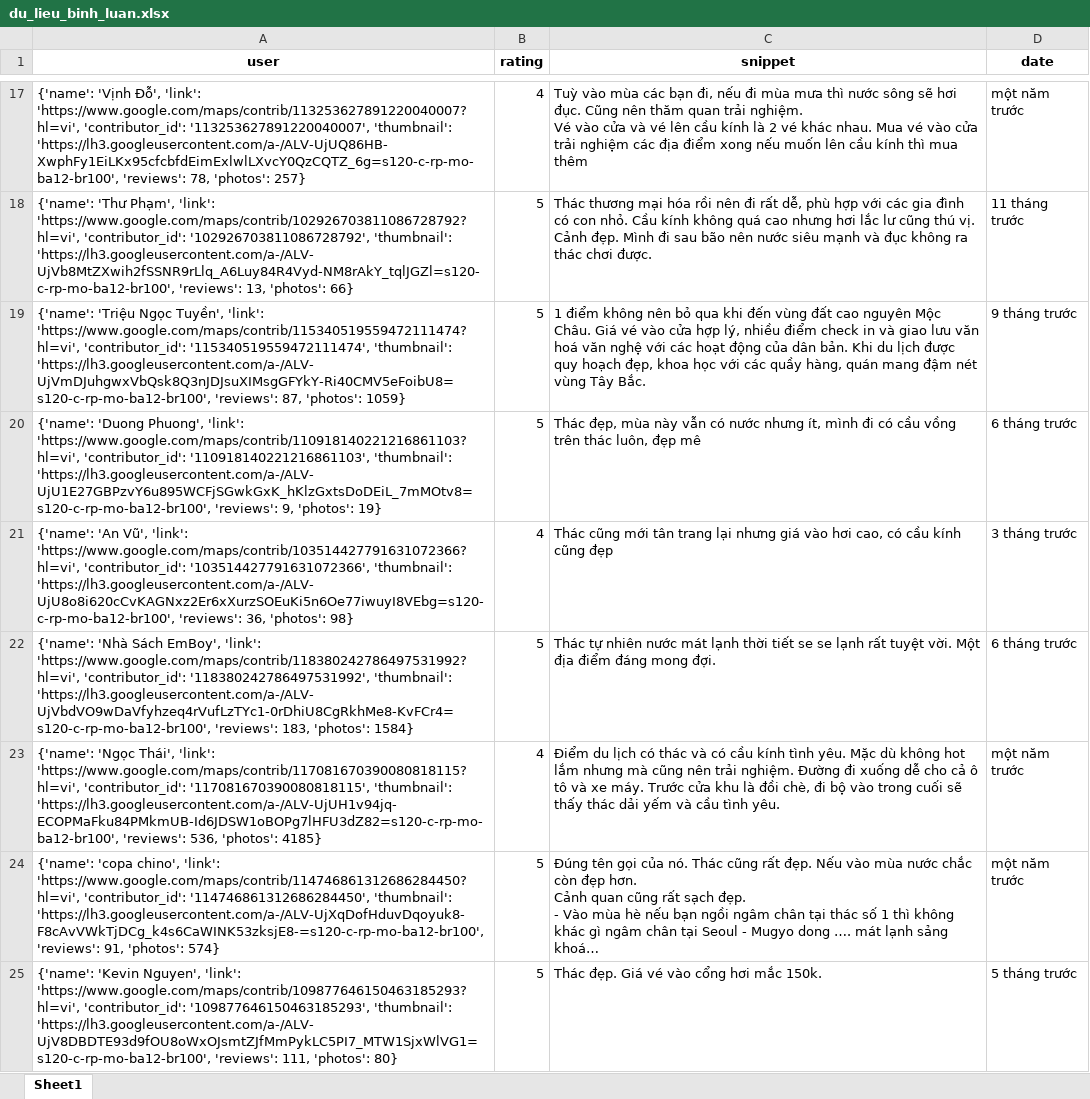
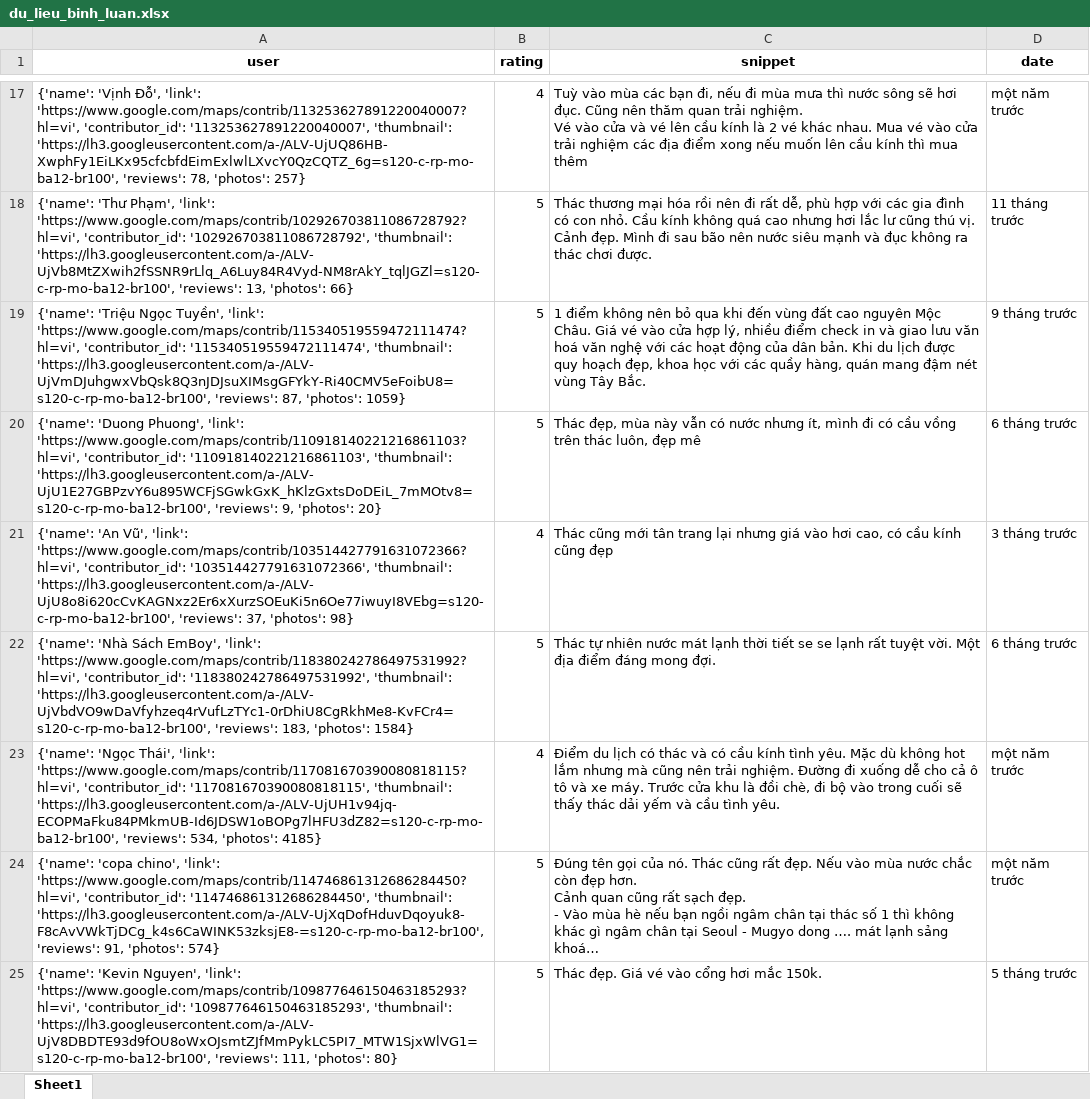
Before and after one commit to askjhfmlsrhgnojsfbg/main.py, an Excel workbook: du_lieu_binh_luan.xlsx, sheet Sheet1, drawn as a sheet; only a part is shown, gaps mark what is left out; long unchanged cells end in …; values as stored, in another font and other column widths than the file's, no borders; the diff covers the shown part only; the diff names each change by its address in the sheet, - before the commit and + after, or states it on an @@ line.

```diff
--- a/du_lieu_binh_luan.xlsx (sheet Sheet1)
+++ b/du_lieu_binh_luan.xlsx (sheet Sheet1)
-A20 (user): …9, 'photos': 19}
+A20 (user): …9, 'photos': 20}
-A21 (user): …'https://lh3.googleusercontent.com/a-/ALV-UjU8o8i620cCvKAGNxz2Er6xXurzSOEuKi5n6Oe77iwuyI8VEbg=s120-c-rp-mo-ba12-br100', 'reviews': 36, 'photos': 98}
+A21 (user): …'https://lh3.googleusercontent.com/a-/ALV-UjU8o8i620cCvKAGNxz2Er6xXurzSOEuKi5n6Oe77iwuyI8VEbg=s120-c-rp-mo-ba12-br100', 'reviews': 37, 'photos': 98}
-A23 (user): …'https://lh3.googleusercontent.com/a-/ALV-UjUH1v94jq-ECOPMaFku84PMkmUB-Id6JDSW1oBOPg7lHFU3dZ82=s120-c-rp-mo-ba12-br100', 'reviews': 536, 'photos': 4185}
+A23 (user): …'https://lh3.googleusercontent.com/a-/ALV-UjUH1v94jq-ECOPMaFku84PMkmUB-Id6JDSW1oBOPg7lHFU3dZ82=s120-c-rp-mo-ba12-br100', 'reviews': 534, 'photos': 4185}
```
Also changed, not shown: 1 removed row and 3 edited cells elsewhere in this sheet.
